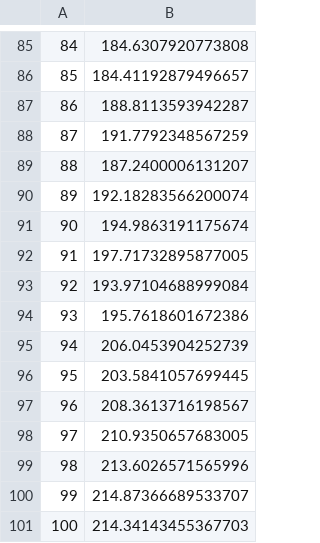
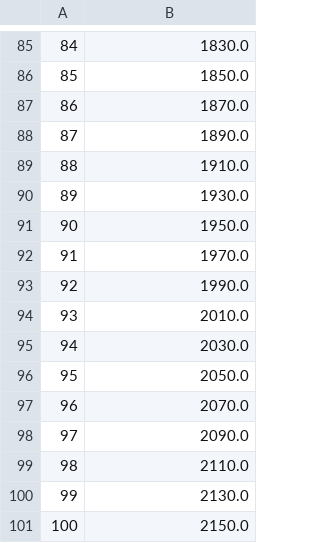
Before and after one commit to carmelgafa/ml-from-scratch, a CSV file: algorithms from scratch/linear_regression/univariate_linear_regression/data.csv, drawn as a sheet; only a part is shown, gaps mark what is left out; the diff covers the shown part only.

```diff
--- a/algorithms from scratch/linear_regression/univariate_linear_regression/data.csv
+++ b/algorithms from scratch/linear_regression/univariate_linear_regression/data.csv
@@ -85,17 +85,17 @@
-84,184.6307920773808
-85,184.41192879496657
-86,188.8113593942287
-87,191.7792348567259
-88,187.2400006131207
-89,192.18283566200074
-90,194.9863191175674
-91,197.71732895877005
-92,193.97104688999084
-93,195.7618601672386
-94,206.0453904252739
-95,203.5841057699445
-96,208.3613716198567
-97,210.9350657683005
-98,213.6026571565996
-99,214.87366689533707
-100,214.34143455367703
+84,1830.0
+85,1850.0
+86,1870.0
+87,1890.0
+88,1910.0
+89,1930.0
+90,1950.0
+91,1970.0
+92,1990.0
+93,2010.0
+94,2030.0
+95,2050.0
+96,2070.0
+97,2090.0
+98,2110.0
+99,2130.0
+100,2150.0
```
Also changed, not shown: 84 edited cells elsewhere in this file, algorithms from scratch/linear_regression/gradient_descent/data.csv, 4 other files.
